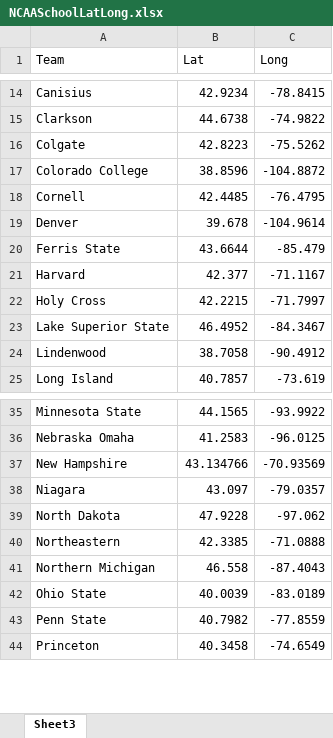
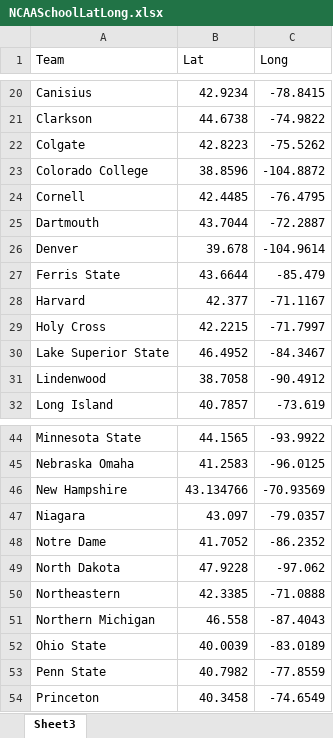
Before and after one commit to nels2248/ncaamhockeytransferportal, an Excel workbook: NCAASchoolLatLong.xlsx, sheet Sheet3, drawn as a sheet; only a part is shown, gaps mark what is left out; values as stored, in another font and other column widths than the file's, no borders; the diff covers the shown part only; the diff names each change by its address in the sheet, - before the commit and + after, or states it on an @@ line.

```diff
--- a/NCAASchoolLatLong.xlsx (sheet Sheet3)
+++ b/NCAASchoolLatLong.xlsx (sheet Sheet3)
+row 25: Dartmouth | 43.7044 | -72.2887
+row 48: Notre Dame | 41.7052 | -86.2352
```
Also changed, not shown: 10 added rows elsewhere in this sheet, 2 other files.
